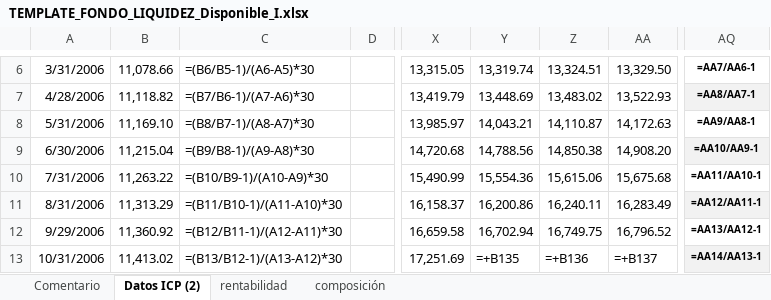
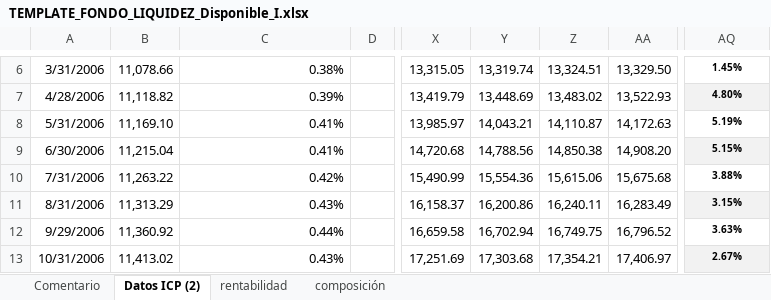
Before and after one commit to mivelascor/fondos-financieros, an Excel workbook: inputs/templates/TEMPLATE_FONDO_LIQUIDEZ_Disponible_I.xlsx, sheet Datos ICP (2), drawn as a sheet; only a part is shown, gaps mark what is left out; values as stored, in another font and other column widths than the file's, no borders; formulas without a stored value are shown as written; charts and pictures not drawn; the diff covers the shown part only; the diff names each change by its address in the sheet, - before the commit and + after, or states it on an @@ line.

```diff
--- a/inputs/templates/TEMPLATE_FONDO_LIQUIDEZ_Disponible_I.xlsx (sheet Datos ICP (2))
+++ b/inputs/templates/TEMPLATE_FONDO_LIQUIDEZ_Disponible_I.xlsx (sheet Datos ICP (2))
-C6: =(B6/B5-1)/(A6-A5)*30
+C6: 0.38%
-AQ6: =AA7/AA6-1
+AQ6: 1.45%
-C7: =(B7/B6-1)/(A7-A6)*30
+C7: 0.39%
-AQ7: =AA8/AA7-1
+AQ7: 4.80%
-C8: =(B8/B7-1)/(A8-A7)*30
+C8: 0.41%
-AQ8: =AA9/AA8-1
+AQ8: 5.19%
-C9: =(B9/B8-1)/(A9-A8)*30
+C9: 0.41%
-AQ9: =AA10/AA9-1
+AQ9: 5.15%
-C10: =(B10/B9-1)/(A10-A9)*30
+C10: 0.42%
-AQ10: =AA11/AA10-1
+AQ10: 3.88%
-C11: =(B11/B10-1)/(A11-A10)*30
+C11: 0.43%
-AQ11: =AA12/AA11-1
+AQ11: 3.15%
-C12: =(B12/B11-1)/(A12-A11)*30
+C12: 0.44%
-AQ12: =AA13/AA12-1
+AQ12: 3.63%
-C13: =(B13/B12-1)/(A13-A12)*30
+C13: 0.43%
-Y13: =+B135
+Y13: 17,303.68
-Z13: =+B136
+Z13: 17,354.21
-AA13: =+B137
+AA13: 17,406.97
-AQ13: =AA14/AA13-1
+AQ13: 2.67%
```
Also changed, not shown: 23 added rows, 22 removed rows, 920 edited cells and cell formats elsewhere in this sheet, sheet rentabilidad, sheet composición, formulas that keep their value, charts or pictures.
